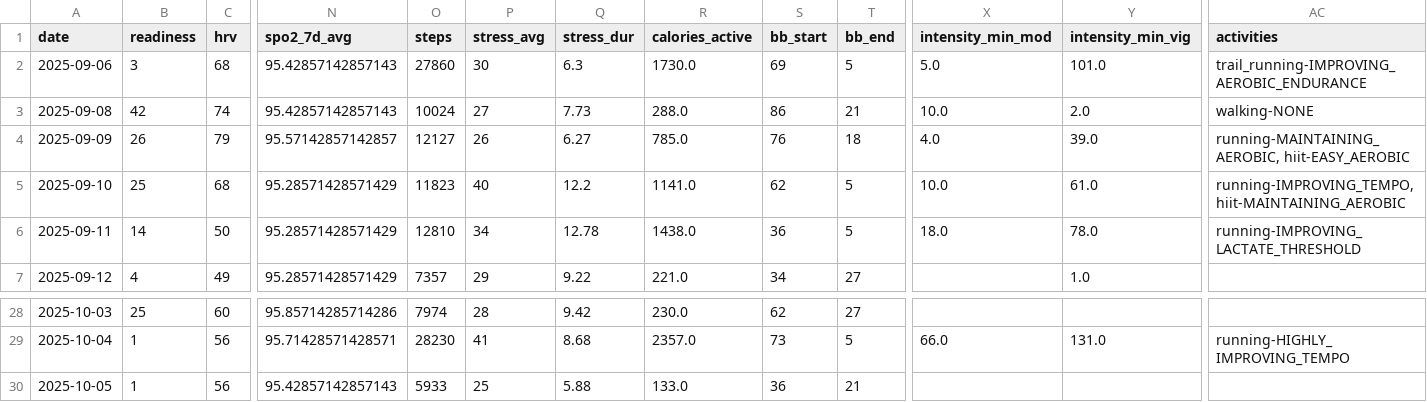
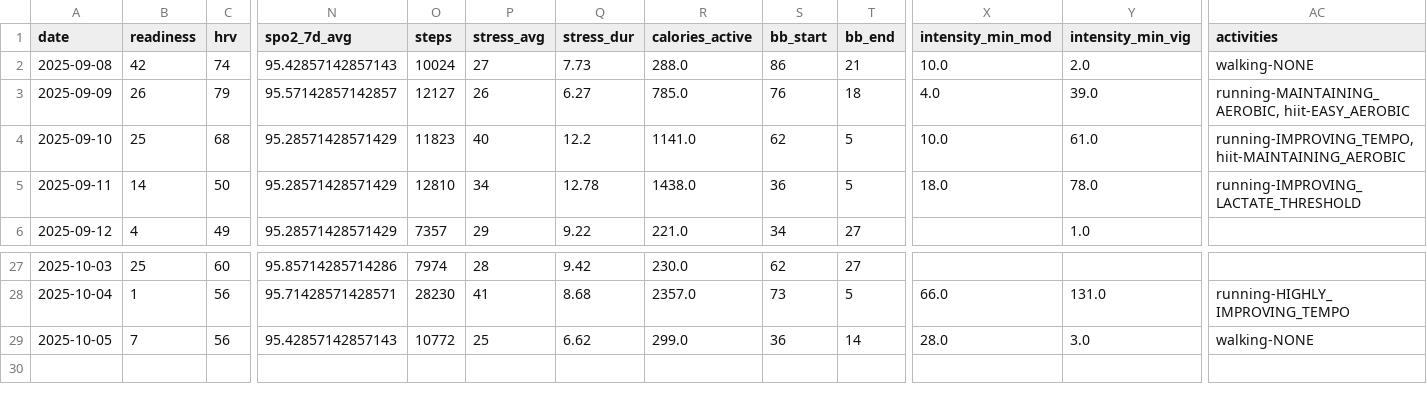
Before and after one commit to tijuanajack/garmin-health-data, a CSV file: latest_summary.csv, drawn as a sheet; only a part is shown, gaps mark what is left out; removed rows and columns are numbered as before the commit, all else as after; rows hold the shown columns only; the diff names each change by its address in the sheet, - before the commit and + after, or states it on an @@ line.

```diff
--- a/latest_summary.csv
+++ b/latest_summary.csv
-row 2: 2025-09-06 | 3 | 68 | 95.42857142857143 | 27860 | 30 | 6.3 | 1730.0 | 69 | 5 | 5.0 | 101.0 | trail_running-IMPROVING_AEROBIC_ENDURANCE
-B29 (readiness): 1
+B29 (readiness): 7
-O29 (steps): 5933
+O29 (steps): 10772
-Q29 (stress_dur): 5.88
+Q29 (stress_dur): 6.62
-R29 (calories_active): 133.0
+R29 (calories_active): 299.0
-T29 (bb_end): 21
+T29 (bb_end): 14
-X29 (intensity_min_mod): (empty)
+X29 (intensity_min_mod): 28.0
-Y29 (intensity_min_vig): (empty)
+Y29 (intensity_min_vig): 3.0
-AC29 (activities): (empty)
+AC29 (activities): walking-NONE
```
